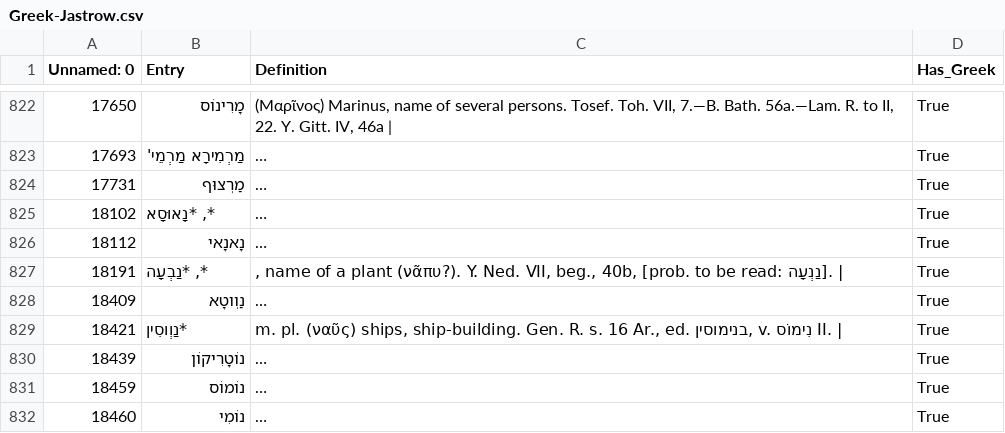
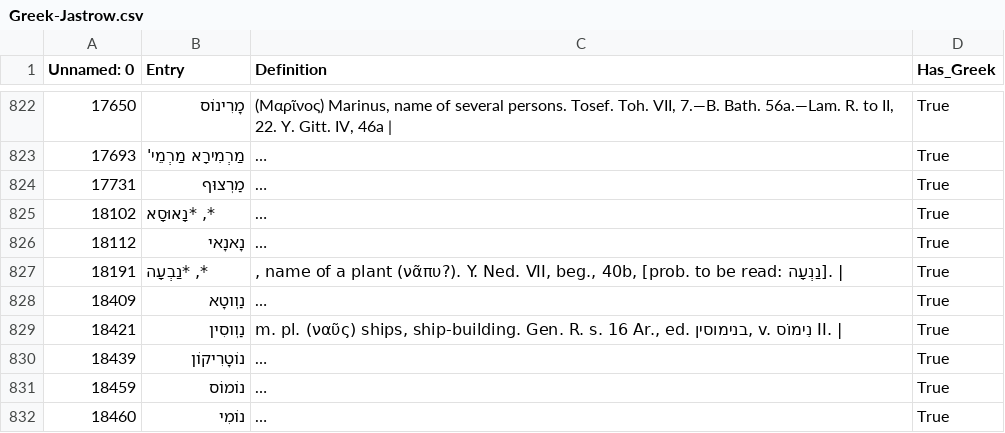
Before and after one commit to BraydenKO/Jastrow-Klein-Dicts, a CSV file: Jastrow/data/01-Merged XML/Greek-Jastrow.csv, drawn as a sheet; only a part is shown, gaps mark what is left out; long unchanged cells end in …; the diff covers the shown part only; the diff names each change by its address in the sheet, - before the commit and + after, or states it on an @@ line.

Commit message:
Fixed Greek identification method and subsequently updated csv and txt

```diff
--- a/Jastrow/data/01-Merged XML/Greek-Jastrow.csv
+++ b/Jastrow/data/01-Merged XML/Greek-Jastrow.csv
-B829 (Entry): *נַוְוסִין
+B829 (Entry): נַוְוסִין
```
Also changed, not shown: 1 removed row elsewhere in this file, 6 other files.
